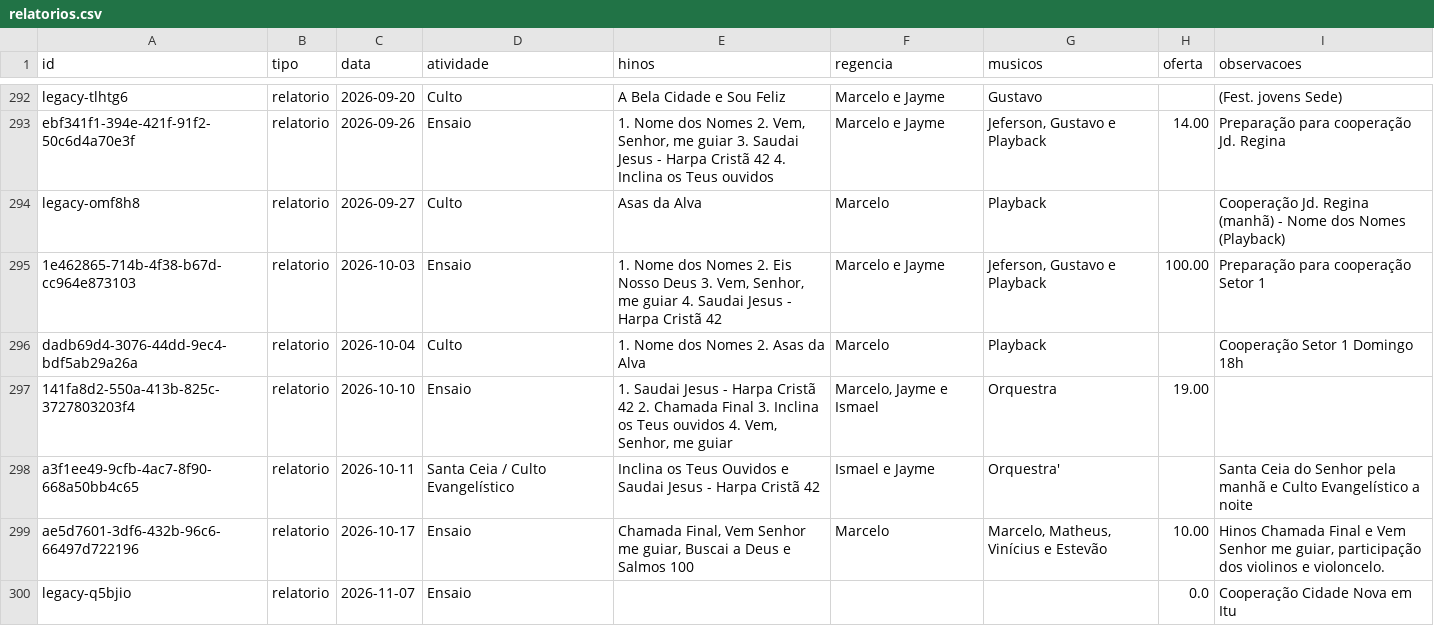
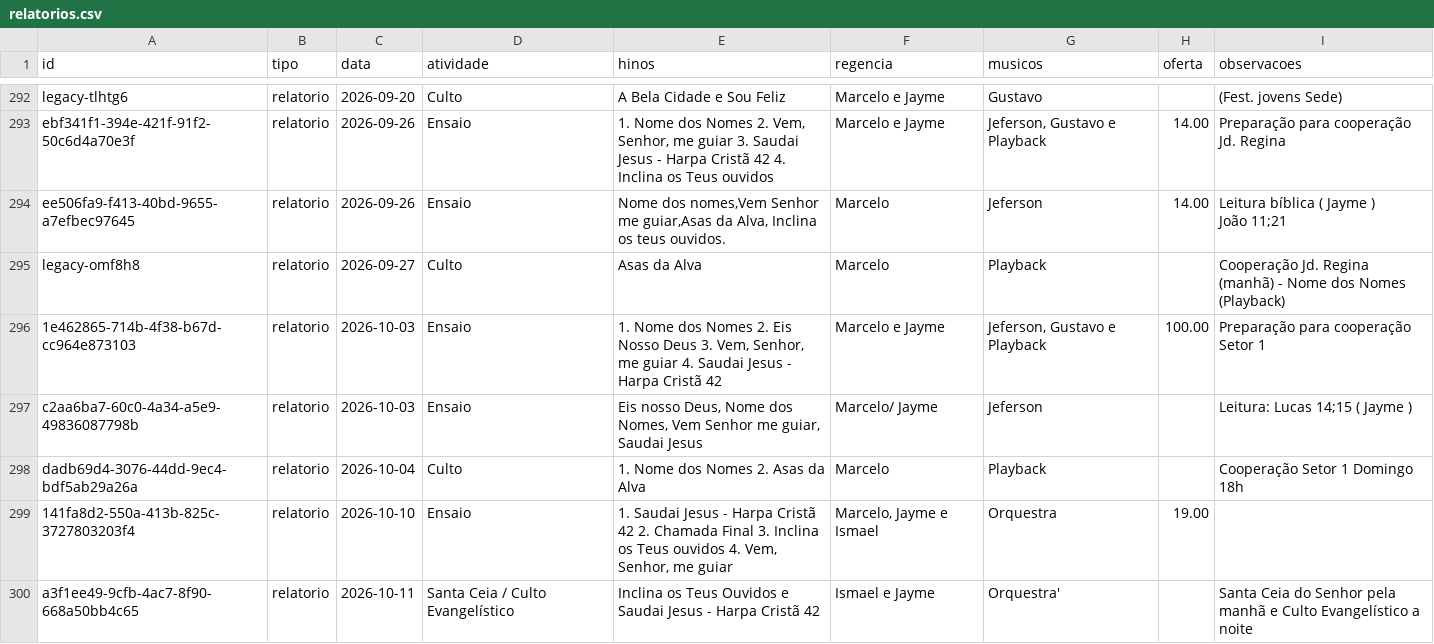
Before and after one commit to marcelofaria/coral-jubilo-celeste, a CSV file: dados/relatorios.csv, drawn as a sheet; only a part is shown, gaps mark what is left out; the shorter side is filled out with more unchanged rows.

Commit message:
Atualiza relatórios do coral (2026-10-18)

```diff
--- a/dados/relatorios.csv
+++ b/dados/relatorios.csv
@@ -293,4 +293,7 @@
 "ebf341f1-394e-421f-91f2-50c6d4a70e3f";"relatorio";"2026-09-26";"Ensaio";"1. Nome dos Nomes 2. Vem, Senhor, me guiar 3. Saudai Jesus - Harpa Cristã 42 4. Inclina os Teus ouvidos";"Marcelo e Jayme";"Jeferson, Gustavo e Playback";"14.00";"Preparação para cooperação Jd. Regina"
+"ee506fa9-f413-40bd-9655-a7efbec97645";"relatorio";"2026-09-26";"Ensaio";"Nome dos nomes,Vem Senhor me guiar,Asas da Alva, Inclina os teus ouvidos.";"Marcelo";"Jeferson";"14.00";"Leitura bíblica ( Jayme )
+João 11;21"
 "legacy-omf8h8";"relatorio";"2026-09-27";"Culto";"Asas da Alva";"Marcelo";"Playback";"";"Cooperação Jd. Regina (manhã) - Nome dos Nomes (Playback)"
 "1e462865-714b-4f38-b67d-cc964e873103";"relatorio";"2026-10-03";"Ensaio";"1. Nome dos Nomes 2. Eis Nosso Deus 3. Vem, Senhor, me guiar 4. Saudai Jesus - Harpa Cristã 42";"Marcelo e Jayme";"Jeferson, Gustavo e Playback";"100.00";"Preparação para cooperação Setor 1"
+"c2aa6ba7-60c0-4a34-a5e9-49836087798b";"relatorio";"2026-10-03";"Ensaio";"Eis nosso Deus, Nome dos Nomes, Vem Senhor me guiar, Saudai Jesus";"Marcelo/ Jayme";"Jeferson";"";"Leitura: Lucas 14;15 ( Jayme )"
 "dadb69d4-3076-44dd-9ec4-bdf5ab29a26a";"relatorio";"2026-10-04";"Culto";"1. Nome dos Nomes 2. Asas da Alva";"Marcelo";"Playback";"";"Cooperação Setor 1 Domingo 18h"
```
